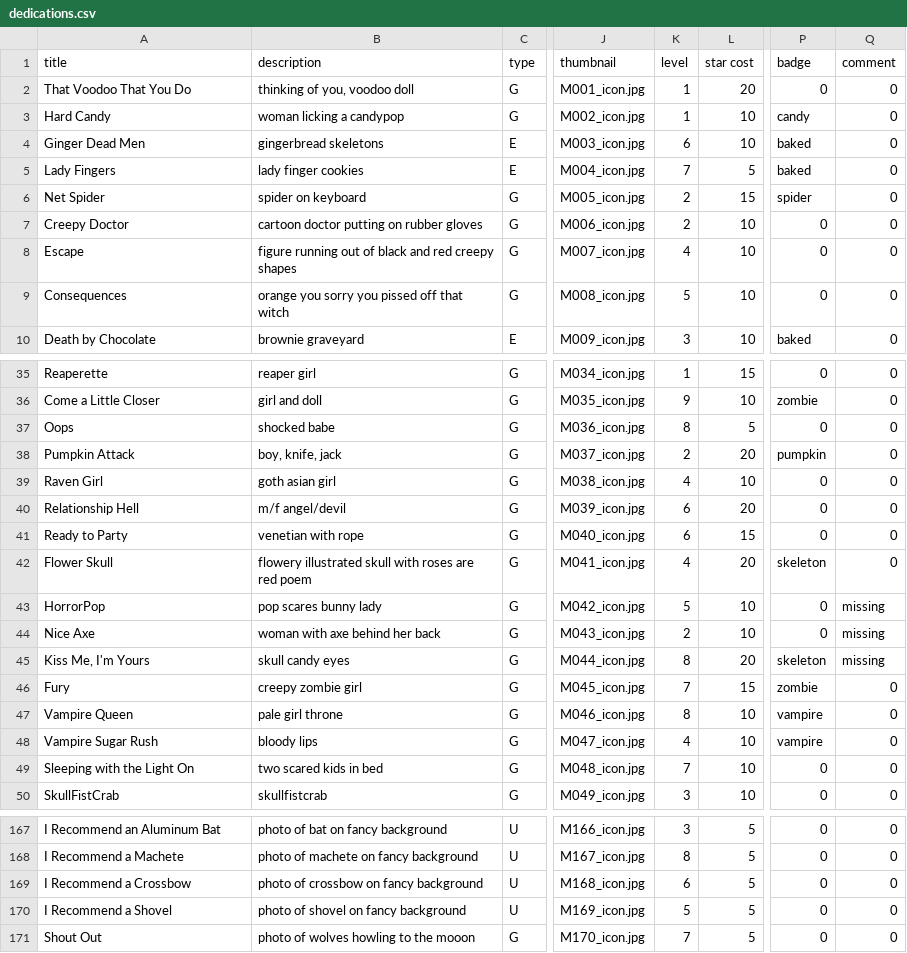
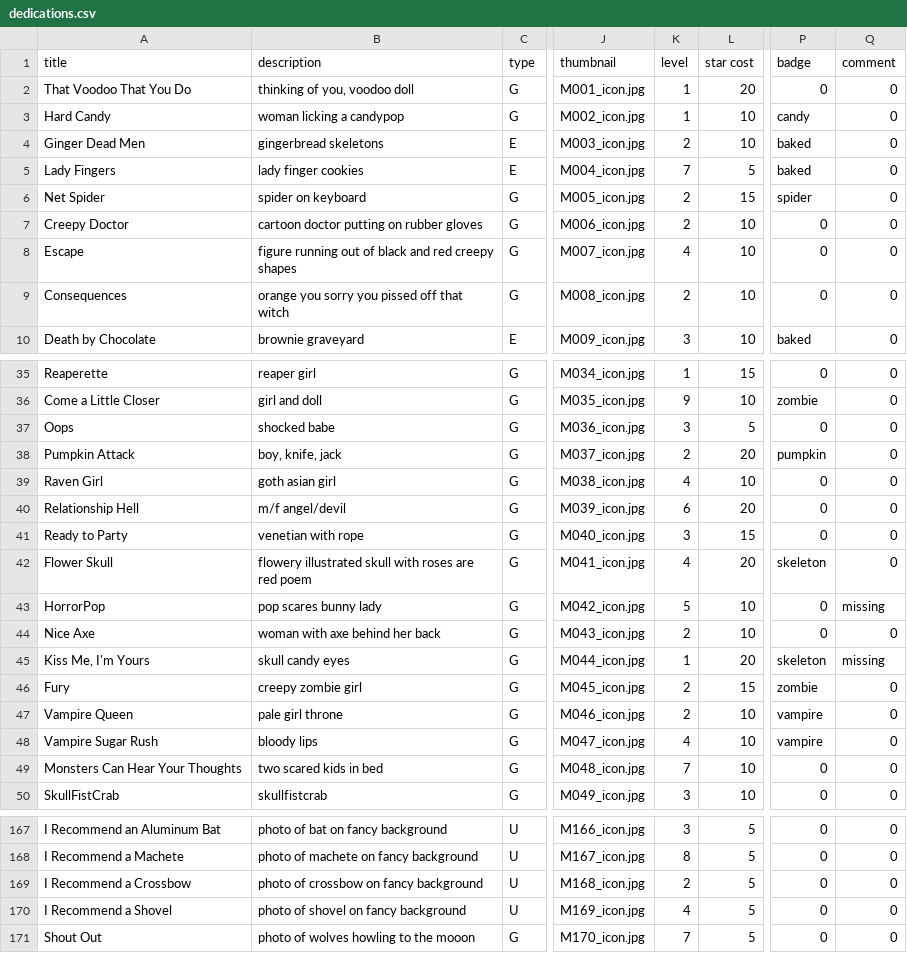
Before and after one commit to Monstrous/wikikudos-gem, a CSV file: db/seeddata/dedications.csv, drawn as a sheet; only a part is shown, gaps mark what is left out; the diff covers the shown part only; the diff names each change by its address in the sheet, - before the commit and + after, or states it on an @@ line.

Commit message:
more level rejiggering

```diff
--- a/db/seeddata/dedications.csv
+++ b/db/seeddata/dedications.csv
-K4 (level): 6
+K4 (level): 2
-K9 (level): 5
+K9 (level): 2
-K37 (level): 8
+K37 (level): 3
-K41 (level): 6
+K41 (level): 3
-Q44 (comment): missing
+Q44 (comment): 0
-K45 (level): 8
+K45 (level): 1
-K46 (level): 7
+K46 (level): 2
-K47 (level): 8
+K47 (level): 2
-A49 (title): Sleeping with the Light On
+A49 (title): Monsters Can Hear Your Thoughts
-K169 (level): 6
+K169 (level): 2
-K170 (level): 5
+K170 (level): 4
```
Also changed, not shown: 25 edited cells elsewhere in this file.
